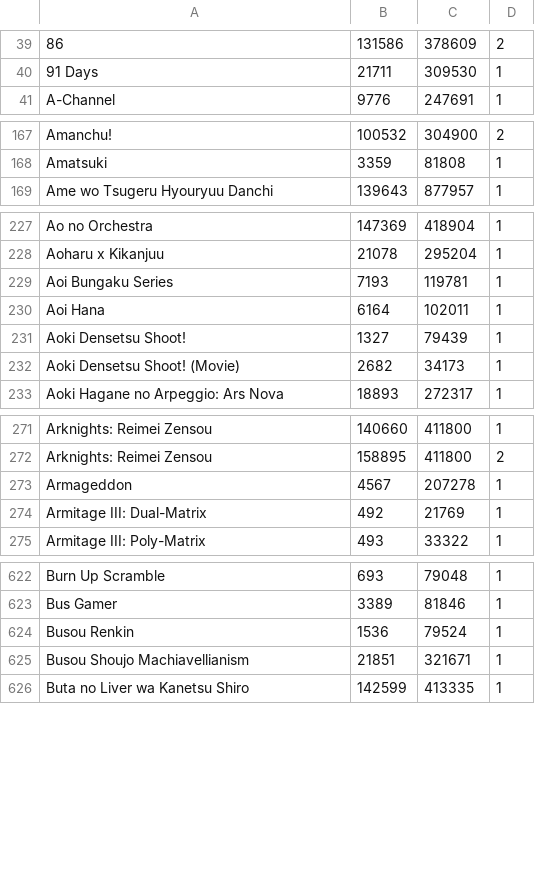
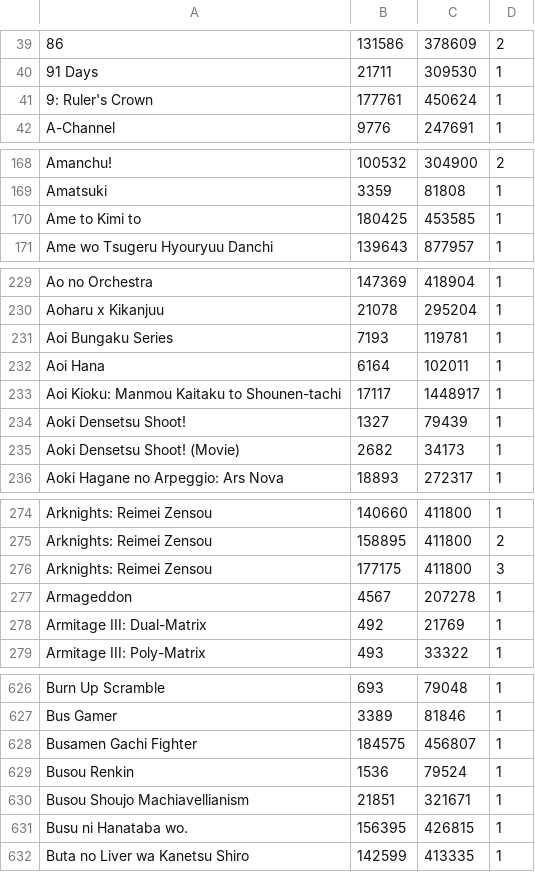
Before and after one commit to noggl/AniListToTVDB, a CSV file: mapping.csv, drawn as a sheet; only a part is shown, gaps mark what is left out; the diff covers the shown part only; the diff names each change by its address in the sheet, - before the commit and + after, or states it on an @@ line.

```diff
--- a/mapping.csv
+++ b/mapping.csv
+row 41: 9: Ruler's Crown | 177761 | 450624 | 1
+row 170: Ame to Kimi to | 180425 | 453585 | 1
+row 233: Aoi Kioku: Manmou Kaitaku to Shounen-tachi | 17117 | 1448917 | 1
+row 276: Arknights: Reimei Zensou | 177175 | 411800 | 3
+row 628: Busamen Gachi Fighter | 184575 | 456807 | 1
+row 631: Busu ni Hanataba wo. | 156395 | 426815 | 1
```
Also changed, not shown: 23 added rows elsewhere in this file, 3 other files.
